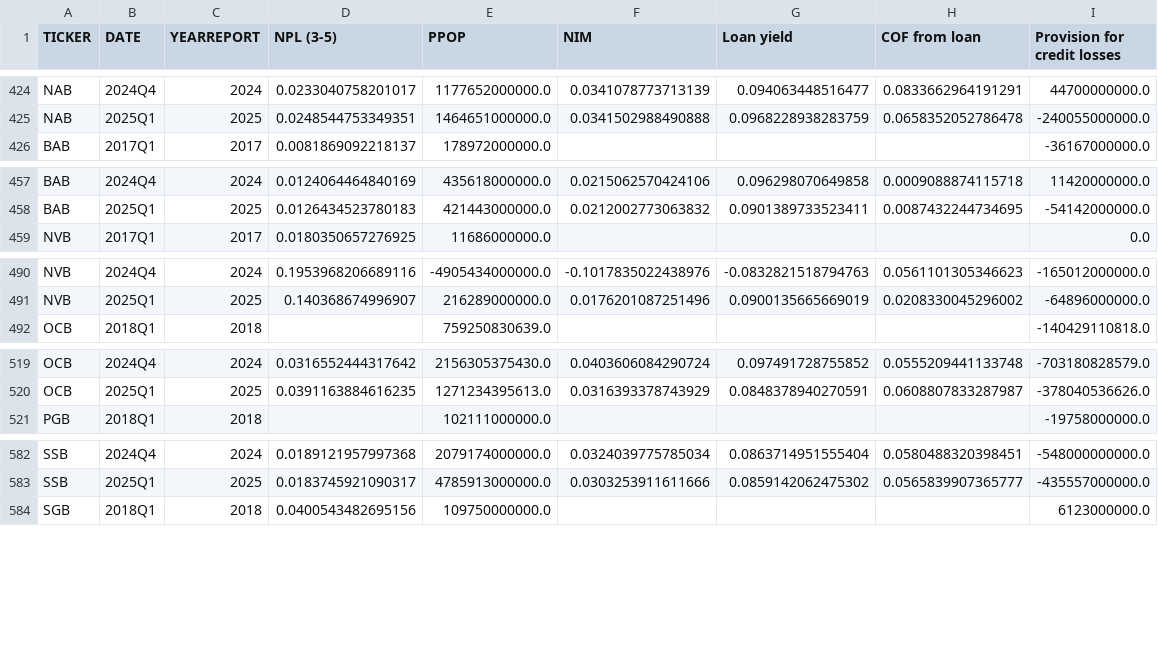
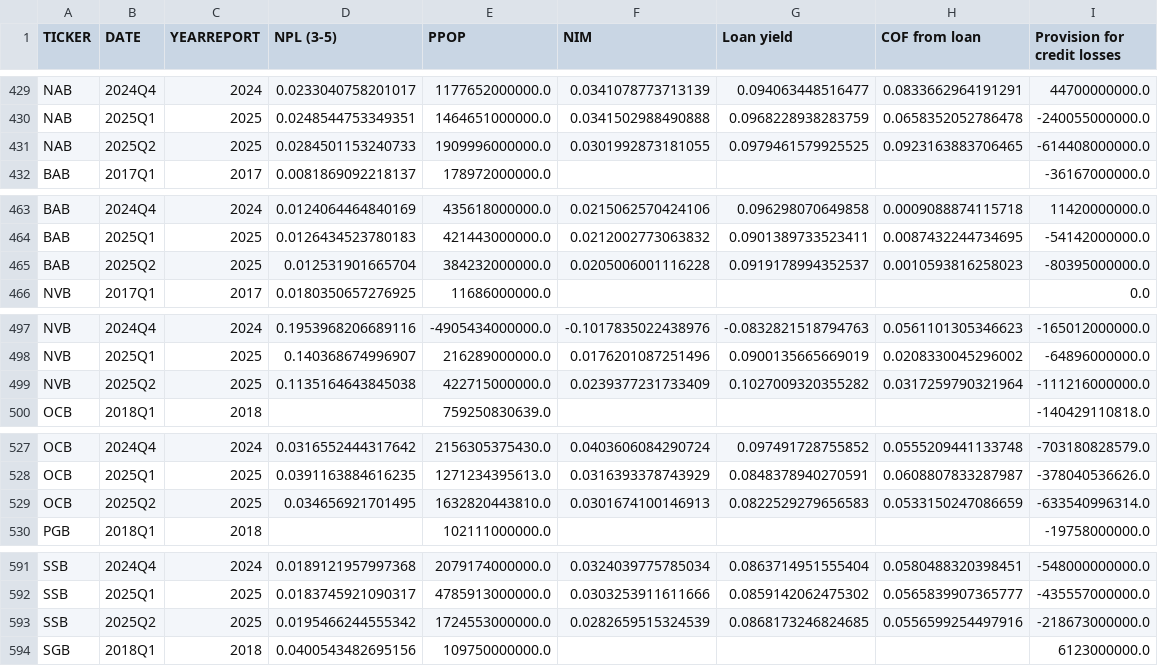
Before and after one commit to dkng272/Company_Dashboard, a CSV file: data/BankSupp_processed.csv, drawn as a sheet; only a part is shown, gaps mark what is left out; the diff covers the shown part only; the diff names each change by its address in the sheet, - before the commit and + after, or states it on an @@ line.

```diff
--- a/data/BankSupp_processed.csv
+++ b/data/BankSupp_processed.csv
+row 431: NAB | 2025Q2 | 2025 | 0.0284501153240733 | 1909996000000.0 | 0.0301992873181055 | 0.0979461579925525 | 0.0923163883706465 | -614408000000.0
+row 465: BAB | 2025Q2 | 2025 | 0.012531901665704 | 384232000000.0 | 0.0205006001116228 | 0.0919178994352537 | 0.0010593816258023 | -80395000000.0
+row 499: NVB | 2025Q2 | 2025 | 0.1135164643845038 | 422715000000.0 | 0.0239377231733409 | 0.1027009320355282 | 0.0317259790321964 | -111216000000.0
+row 529: OCB | 2025Q2 | 2025 | 0.034656921701495 | 1632820443810.0 | 0.0301674100146913 | 0.0822529279656583 | 0.0533150247086659 | -633540996314.0
+row 593: SSB | 2025Q2 | 2025 | 0.0195466244555342 | 1724553000000.0 | 0.0282659515324539 | 0.0868173246824685 | 0.0556599254497916 | -218673000000.0
```
Also changed, not shown: 12 added rows and 24 edited cells elsewhere in this file.
